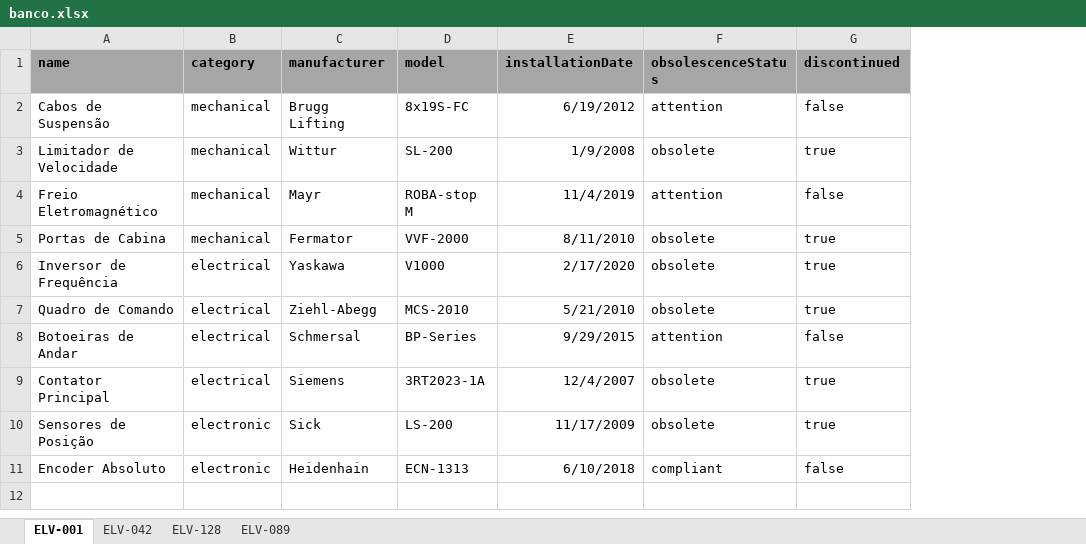
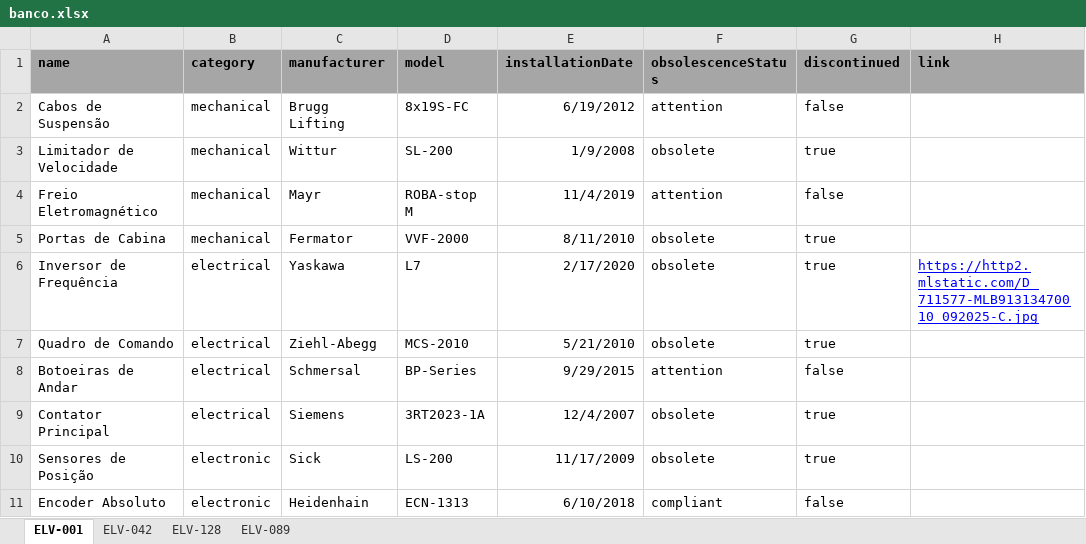
Before and after one commit to isaquehur-commits/meu_site, an Excel workbook: data/banco.xlsx, sheet ELV-001, drawn as a sheet; values as stored, in another font and other column widths than the file's, no borders; the diff names each change by its address in the sheet, - before the commit and + after, or states it on an @@ line.

```diff
--- a/data/banco.xlsx (sheet ELV-001)
+++ b/data/banco.xlsx (sheet ELV-001)
+column H (link), row 6: https://http2.mlstatic.com/D_711577-MLB91313470010_092025-C.jpg
-D6 (model): V1000
+D6 (model): L7
```
Also changed, not shown: 2 other files.
